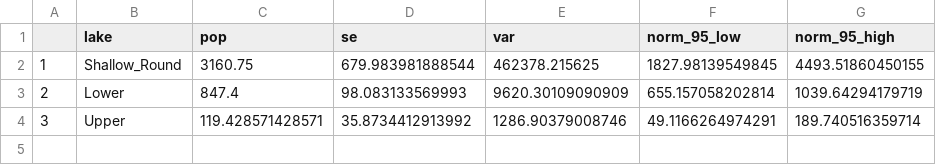
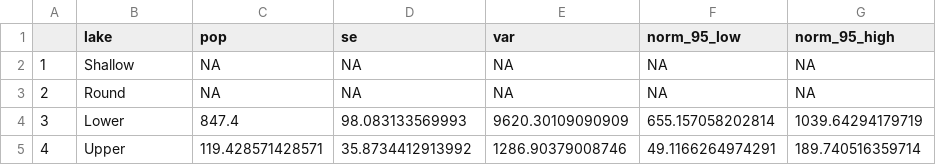
Before and after one commit to MayaGigChari/Tangle-Lakes, a CSV file: petersen_estimate_nostrat.csv, drawn as a sheet.

```diff
--- a/petersen_estimate_nostrat.csv
+++ b/petersen_estimate_nostrat.csv
@@ -1,4 +1,5 @@
 "","lake","pop","se","var","norm_95_low","norm_95_high"
-"1","Shallow_Round",3160.75,679.983981888544,462378.215625,1827.98139549845,4493.51860450155
-"2","Lower",847.4,98.083133569993,9620.30109090909,655.157058202814,1039.64294179719
-"3","Upper",119.428571428571,35.8734412913992,1286.90379008746,49.1166264974291,189.740516359714
+"1","Shallow",NA,NA,NA,NA,NA
+"2","Round",NA,NA,NA,NA,NA
+"3","Lower",847.4,98.083133569993,9620.30109090909,655.157058202814,1039.64294179719
+"4","Upper",119.428571428571,35.8734412913992,1286.90379008746,49.1166264974291,189.740516359714
```
Also changed, not shown: Bailey_estimate_nostrat.csv, 9 other files.
